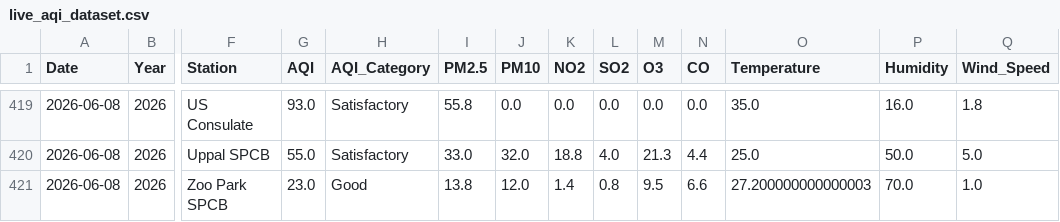
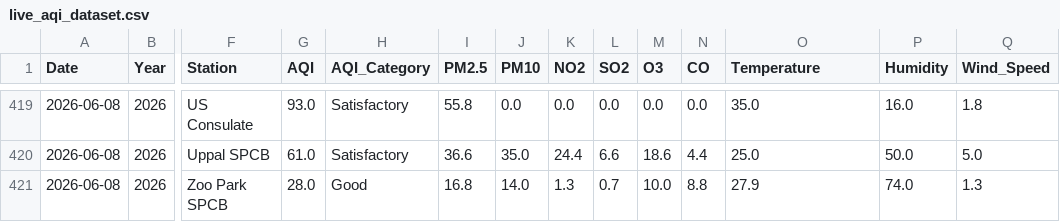
Before and after one commit to Rohan0639/AirCast, a CSV file: api/data/live_aqi_dataset.csv, drawn as a sheet; only a part is shown, gaps mark what is left out; the diff covers the shown part only; the diff names each change by its address in the sheet, - before the commit and + after, or states it on an @@ line.

```diff
--- a/api/data/live_aqi_dataset.csv
+++ b/api/data/live_aqi_dataset.csv
-G420 (AQI): 55.0
+G420 (AQI): 61.0
-I420 (PM2.5): 33.0
+I420 (PM2.5): 36.6
-J420 (PM10): 32.0
+J420 (PM10): 35.0
-K420 (NO2): 18.8
+K420 (NO2): 24.4
-L420 (SO2): 4.0
+L420 (SO2): 6.6
-M420 (O3): 21.3
+M420 (O3): 18.6
-G421 (AQI): 23.0
+G421 (AQI): 28.0
-I421 (PM2.5): 13.8
+I421 (PM2.5): 16.8
-J421 (PM10): 12.0
+J421 (PM10): 14.0
-K421 (NO2): 1.4
+K421 (NO2): 1.3
-L421 (SO2): 0.8
+L421 (SO2): 0.7
-M421 (O3): 9.5
+M421 (O3): 10.0
-N421 (CO): 6.6
+N421 (CO): 8.8
-O421 (Temperature): 27.200000000000003
+O421 (Temperature): 27.9
-P421 (Humidity): 70.0
+P421 (Humidity): 74.0
-Q421 (Wind_Speed): 1.0
+Q421 (Wind_Speed): 1.3
```
Also changed, not shown: 27 edited cells elsewhere in this file, api/data/hyderabad_live_weather.csv.
